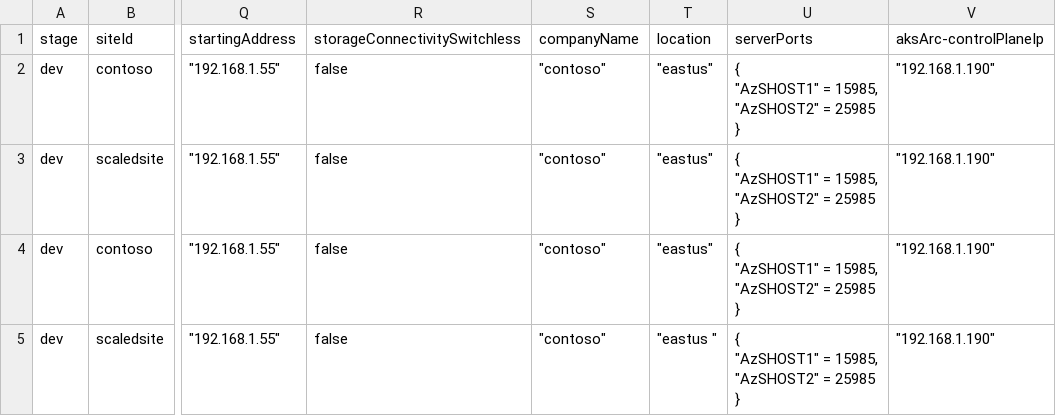
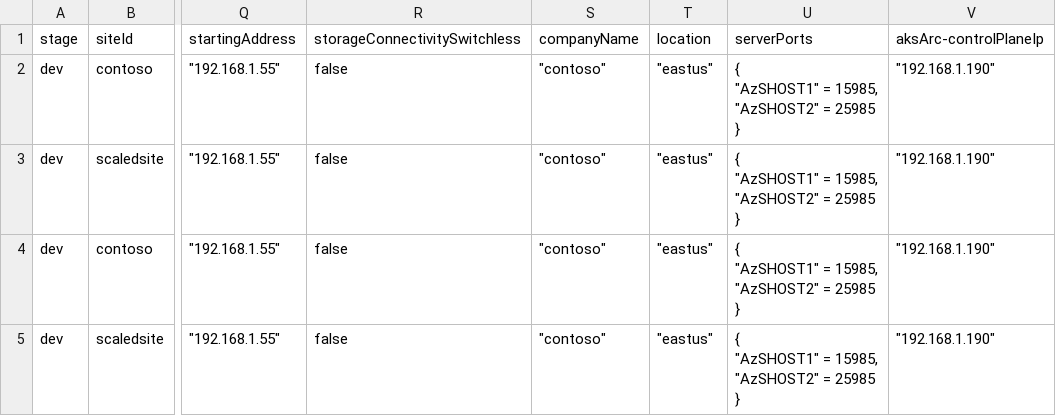
Before and after one commit to qfai/contoso-demo, a CSV file: .azure/scale.csv, drawn as a sheet; only a part is shown, gaps mark what is left out; the diff names each change by its address in the sheet, - before the commit and + after, or states it on an @@ line.

```diff
--- a/.azure/scale.csv
+++ b/.azure/scale.csv
-T5 (location): "eastus "
+T5 (location): "eastus"
```
Also changed, not shown: 1 other file.
